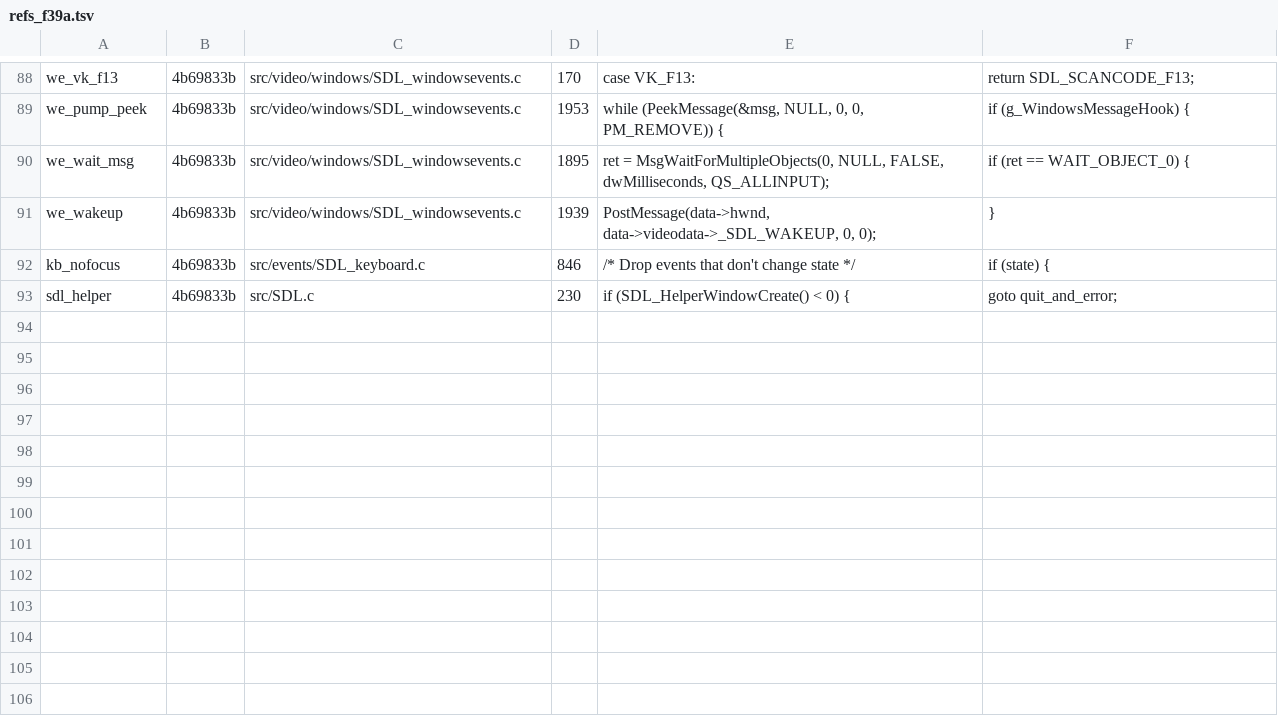
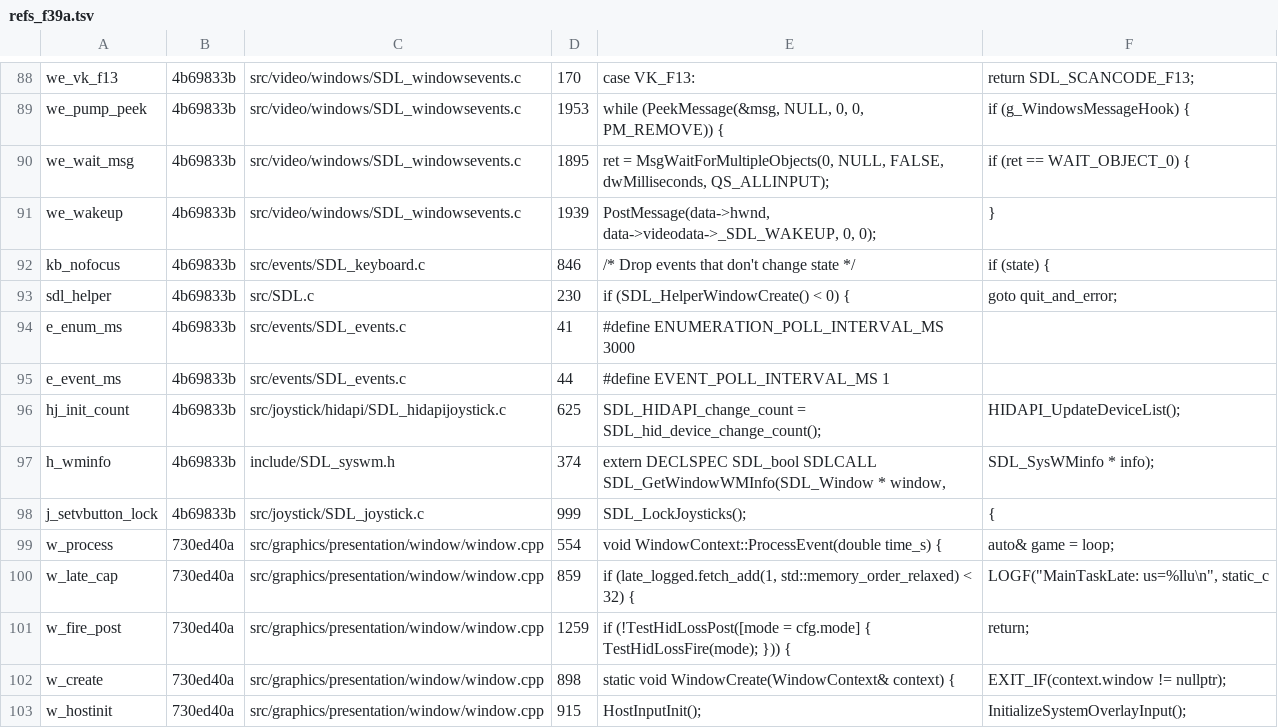
Before and after one commit to arigandores/KytyPS5, a TSV file: docs/track-f/f39a/refs_f39a.tsv, drawn as a sheet; only a part is shown, gaps mark what is left out.

```diff
--- a/docs/track-f/f39a/refs_f39a.tsv
+++ b/docs/track-f/f39a/refs_f39a.tsv
@@ -104 +104,11 @@ kb_nofocus	4b69833b	src/events/SDL_keyboard.c	846	/* Drop events that don't chan
 sdl_helper	4b69833b	src/SDL.c	230	if (SDL_HelperWindowCreate() < 0) {	goto quit_and_error;
+e_enum_ms	4b69833b	src/events/SDL_events.c	41	#define ENUMERATION_POLL_INTERVAL_MS 3000	
+e_event_ms	4b69833b	src/events/SDL_events.c	44	#define EVENT_POLL_INTERVAL_MS 1	
+hj_init_count	4b69833b	src/joystick/hidapi/SDL_hidapijoystick.c	625	SDL_HIDAPI_change_count = SDL_hid_device_change_count();	HIDAPI_UpdateDeviceList();
+h_wminfo	4b69833b	include/SDL_syswm.h	374	extern DECLSPEC SDL_bool SDLCALL SDL_GetWindowWMInfo(SDL_Window * window,	SDL_SysWMinfo * info);
+j_setvbutton_lock	4b69833b	src/joystick/SDL_joystick.c	999	SDL_LockJoysticks();	{
+w_process	730ed40a	src/graphics/presentation/window/window.cpp	554	void WindowContext::ProcessEvent(double time_s) {	auto& game  = loop;
+w_late_cap	730ed40a	src/graphics/presentation/window/window.cpp	859	if (late_logged.fetch_add(1, std::memory_order_relaxed) < 32) {	LOGF("MainTaskLate: us=%llu\n", static_c
+w_fire_post	730ed40a	src/graphics/presentation/window/window.cpp	1259	if (!TestHidLossPost([mode = cfg.mode] { TestHidLossFire(mode); })) {	return;
+w_create	730ed40a	src/graphics/presentation/window/window.cpp	898	static void WindowCreate(WindowContext& context) {	EXIT_IF(context.window != nullptr);
+w_hostinit	730ed40a	src/graphics/presentation/window/window.cpp	915	HostInputInit();	InitializeSystemOverlayInput();
```
Also changed, not shown: 11 other files.
